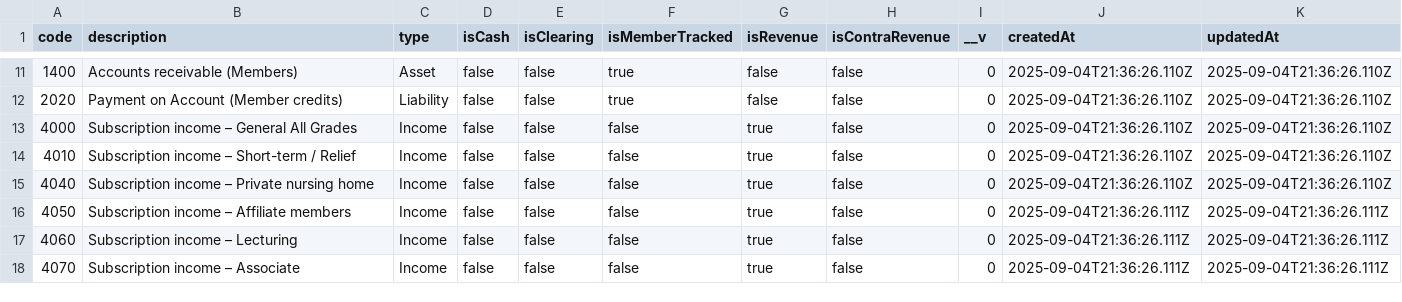
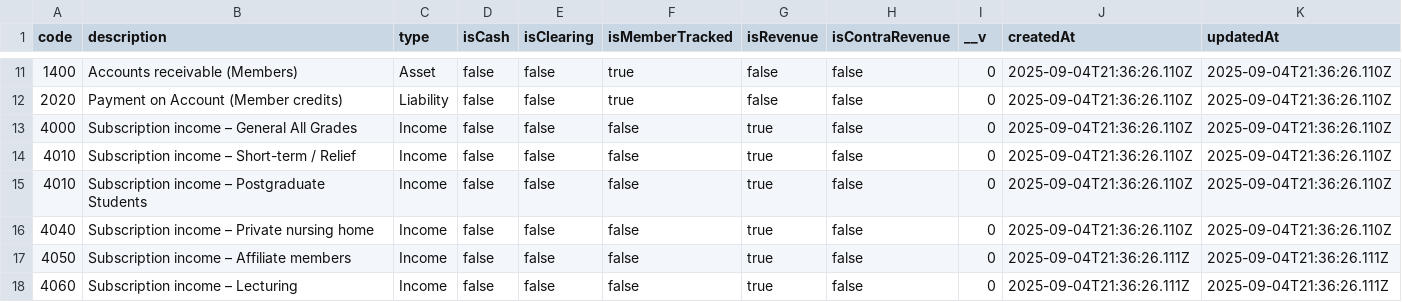
Before and after one commit to kashif147/account-service, a CSV file: account-service.coas.csv, drawn as a sheet; only a part is shown, gaps mark what is left out; the shorter side is filled out with more unchanged rows.

```diff
--- a/account-service.coas.csv
+++ b/account-service.coas.csv
@@ -14,2 +14,3 @@ code,description,type,isCash,isClearing,isMemberTracked,isRevenue,isContraRevenu
 4010,Subscription income – Short-term / Relief,Income,false,false,false,true,false,0,2025-09-04T21:36:26.110Z,2025-09-04T21:36:26.110Z
+4010,Subscription income – Postgraduate Students,Income,false,false,false,true,false,0,2025-09-04T21:36:26.110Z,2025-09-04T21:36:26.110Z
 4040,Subscription income – Private nursing home,Income,false,false,false,true,false,0,2025-09-04T21:36:26.110Z,2025-09-04T21:36:26.110Z
```
Also changed, not shown: 6 other files.
